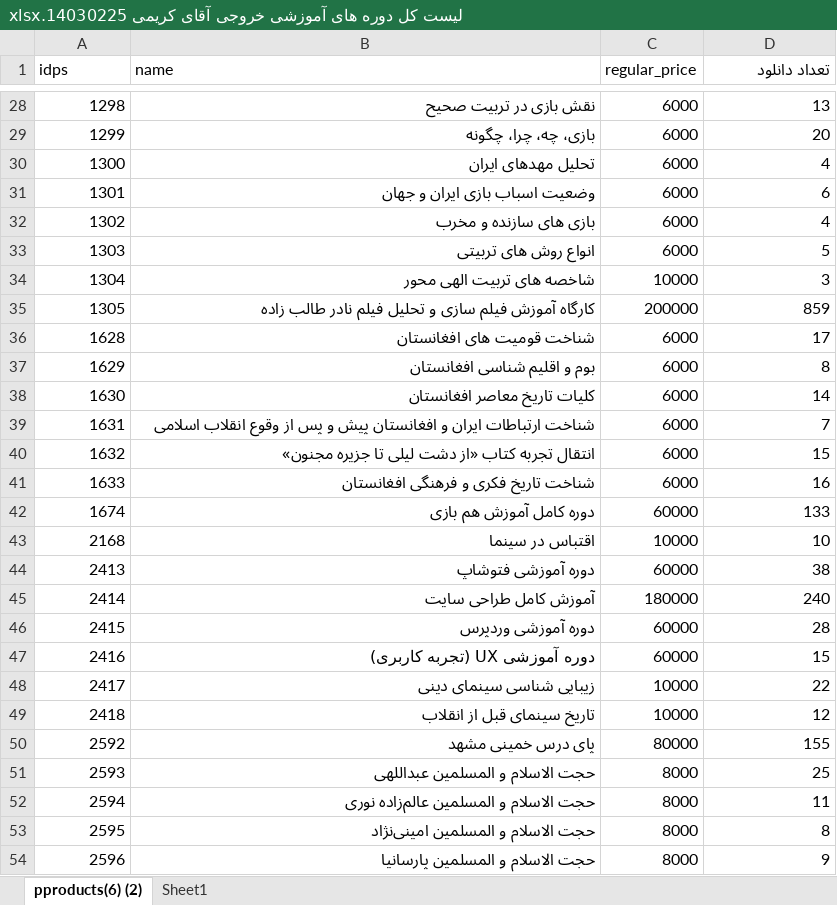
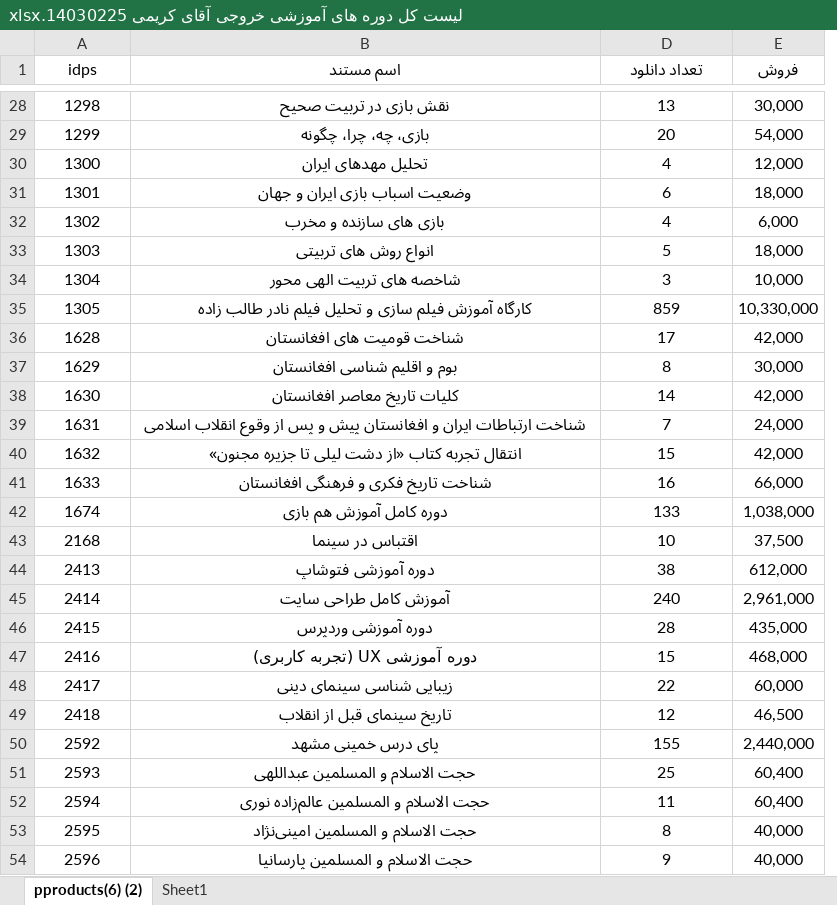
Before and after one commit to abolfazlkhosrojerdi/hello-world, an Excel workbook: لیست کل دوره های آموزشی خروجی آقای کریمی 14030225.xlsx, sheet pproducts(6) (2), drawn as a sheet; only a part is shown, gaps mark what is left out; values as stored, in another font and other column widths than the file's, no borders; table styles not drawn; removed rows and columns are numbered as before the commit, all else as after; the diff covers the shown part only; the diff names each change by its address in the sheet, - before the commit and + after, or states it on an @@ line.

```diff
--- a/لیست کل دوره های آموزشی خروجی آقای کریمی 14030225.xlsx (sheet pproducts(6) (2))
+++ b/لیست کل دوره های آموزشی خروجی آقای کریمی 14030225.xlsx (sheet pproducts(6) (2))
@@ column C (regular_price) hidden, rows 28-54: 6000 | 6000 | 6000 | 6000 | 6000 | 6000 | 10000 | 200000 | 6000 | 6000 | 6000 | 6000 | 6000 | 6000 | 60000 | 10000 | 60000 | 180000 | 60000 | 60000 | 10000 | 10000 | 80000 | 8000 | 8000 | 8000 | 8000 @@
+column E (فروش), rows 28-54: 30,000 | 54,000 | 12,000 | 18,000 | 6,000 | 18,000 | 10,000 | 10,330,000 | 42,000 | 30,000 | 42,000 | 24,000 | 42,000 | 66,000 | 1,038,000 | 37,500 | 612,000 | 2,961,000 | 435,000 | 468,000 | 60,000 | 46,500 | 2,440,000 | 60,400 | 60,400 | 40,000 | 40,000
-A1:B1 alignment: left
+A1:B1 alignment: center
-B1: name
+B1: اسم مستند
-D1:D54 alignment: right
+D1:D54 alignment: center
-A28:B54 alignment: right
+A28:B54 alignment: center
```
Also changed, not shown: cell formats elsewhere in this sheet, hidden cells, آمار آثار صفحه عربی.xlsx, آمارفروش بین الملل غیرعربی.xlsx.
